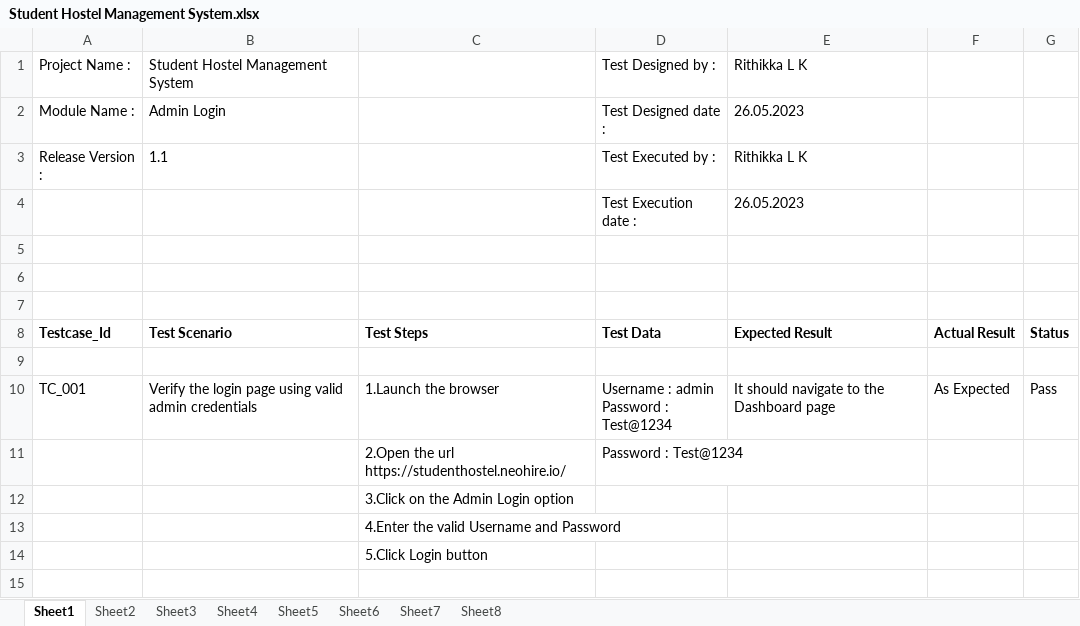
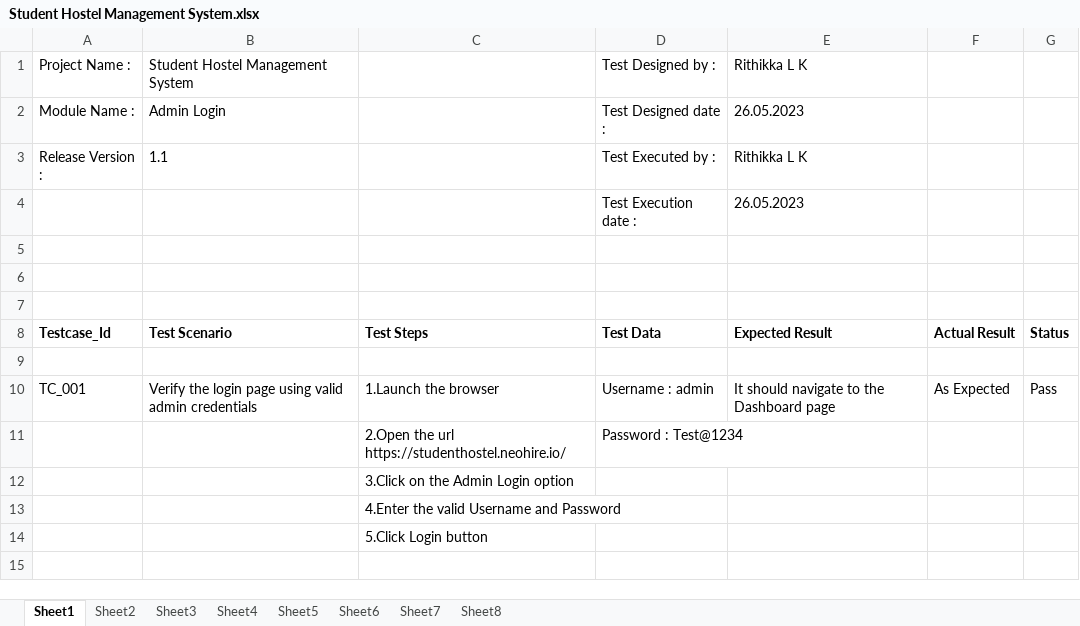
Before and after one commit to RITHIKKA17/Testing, an Excel workbook: Student Hostel Management System.xlsx, sheet Sheet1, drawn as a sheet; only a part is shown; values as stored, in another font and other column widths than the file's, no borders; ↵ is a line break in a cell; the diff names each change by its address in the sheet, - before the commit and + after, or states it on an @@ line.

Commit message:
day-1

```diff
--- a/Student Hostel Management System.xlsx (sheet Sheet1)
+++ b/Student Hostel Management System.xlsx (sheet Sheet1)
-D10: Username : admin ↵ Password : Test@1234
+D10: Username : admin
```
